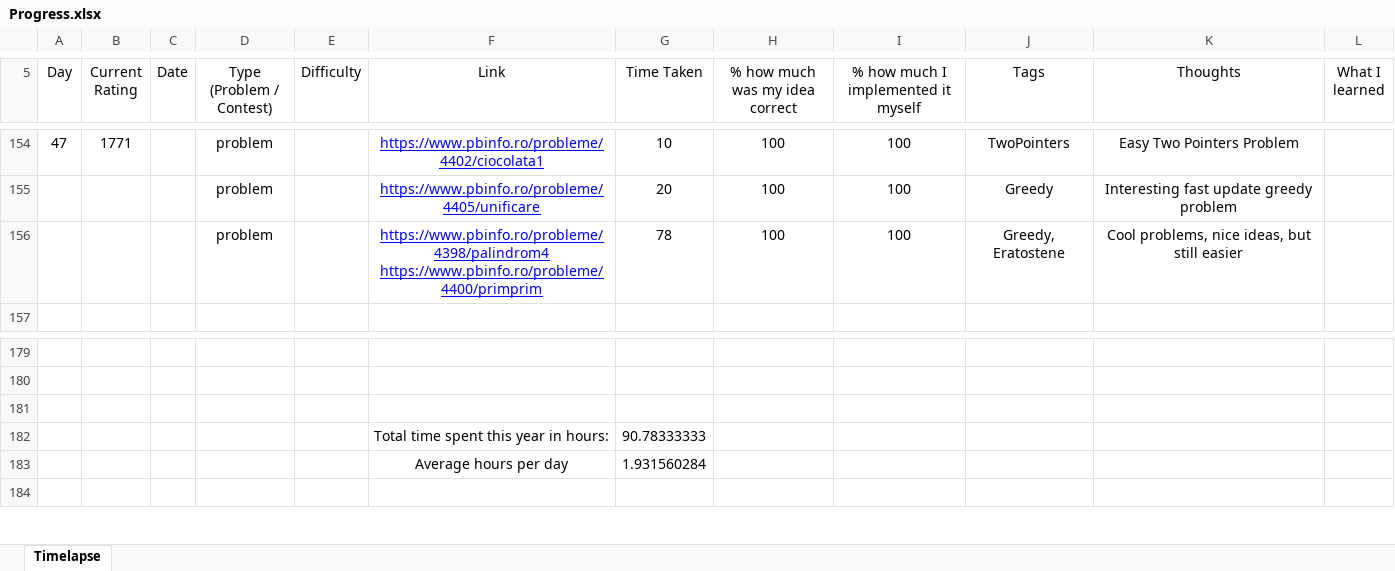
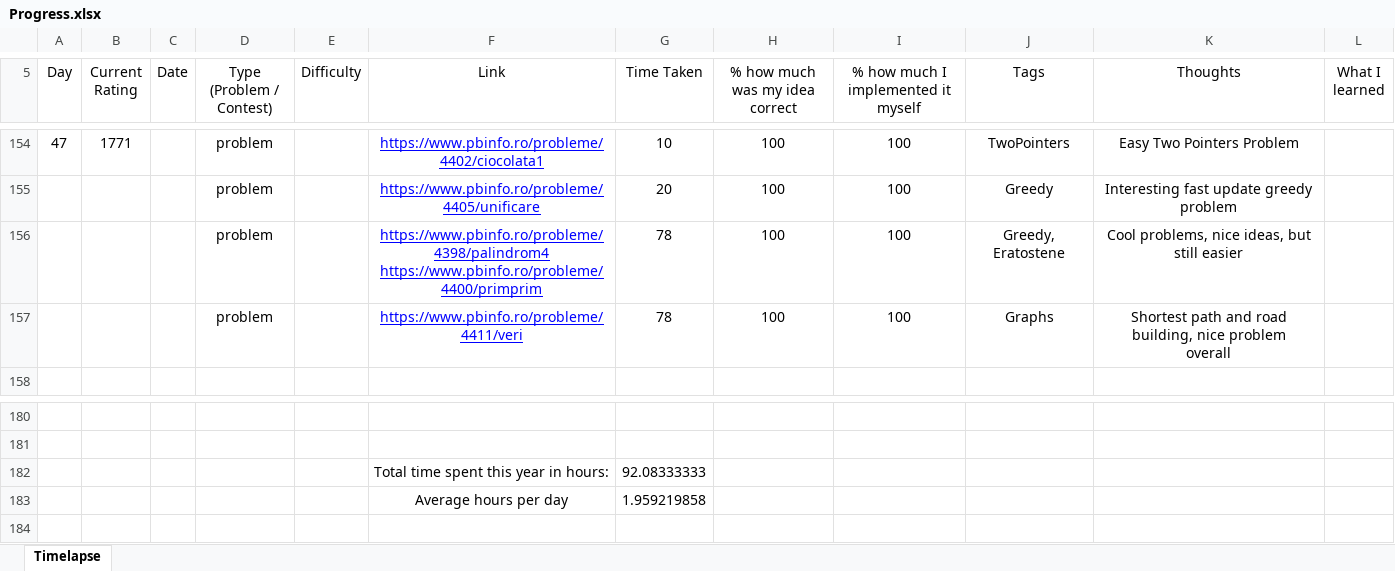
Before and after one commit to AlexandruOlteanu/CompetitiveProgramming, an Excel workbook: Progress.xlsx, sheet Timelapse, drawn as a sheet; only a part is shown, gaps mark what is left out; values as stored, in another font and other column widths than the file's, no borders; removed rows and columns are numbered as before the commit, all else as after; ↵ is a line break in a cell; the diff names each change by its address in the sheet, - before the commit and + after, or states it on an @@ line.

Commit message:
Solved 12th grade OJI problem

```diff
--- a/Progress.xlsx (sheet Timelapse)
+++ b/Progress.xlsx (sheet Timelapse)
+row 157:  |  |  | problem |  | https://www.pbinfo.ro/probleme/4411/veri | 78 | 100 | 100 | Graphs | Shortest path and road building, nice problem ↵ overall
-row 182: (empty)
+row 182:  |  |  |  |  | Total time spent this year in hours: | 92.08333333
-row 182:  |  |  |  |  | Total time spent this year in hours: | 90.78333333
-G183 (Time Taken): 1.931560284
+G183 (Time Taken): 1.959219858
```
Also changed, not shown: 1 other file.
